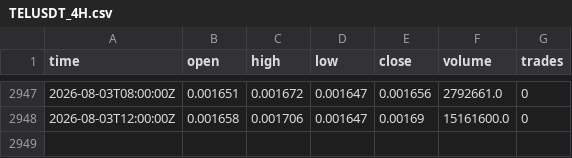
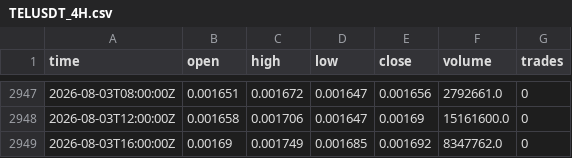
Before and after one commit to aferguson227/Crypto-regime-manager, a CSV file: data/TELUSDT_4H.csv, drawn as a sheet; only a part is shown, gaps mark what is left out; the diff names each change by its address in the sheet, - before the commit and + after, or states it on an @@ line.

```diff
--- a/data/TELUSDT_4H.csv
+++ b/data/TELUSDT_4H.csv
+row 2949: 2026-08-03T16:00:00Z | 0.00169 | 0.001749 | 0.001685 | 0.001692 | 8347762.0 | 0
```
Also changed, not shown: data/SUIUSDT_4H.csv, data/TAOUSDT_4H.csv, 3 other files.
